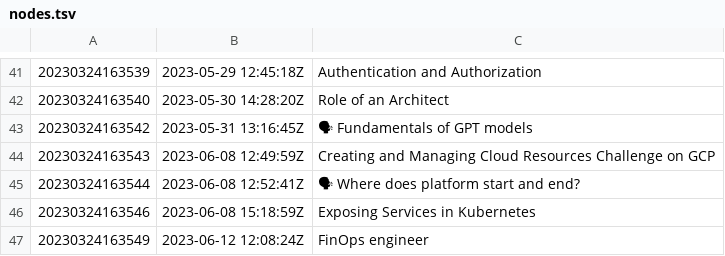
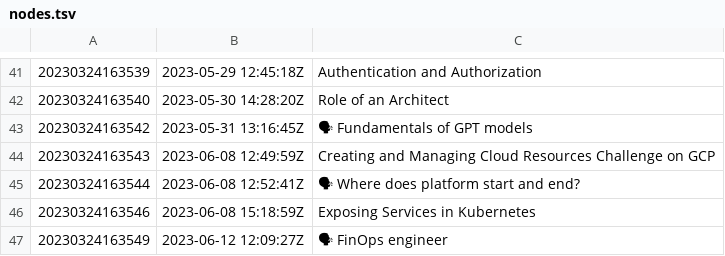
Before and after one commit to AugustasV/zet, a TSV file: dex/nodes.tsv, drawn as a sheet; only a part is shown, gaps mark what is left out; the diff names each change by its address in the sheet, - before the commit and + after, or states it on an @@ line.

Commit message:
🗣️ FinOps engineer

```diff
--- a/dex/nodes.tsv
+++ b/dex/nodes.tsv
-B47: 2023-06-12 12:08:24Z
+B47: 2023-06-12 12:09:27Z
-C47: FinOps engineer
+C47: 🗣 FinOps engineer
```
Also changed, not shown: 3 other files.
